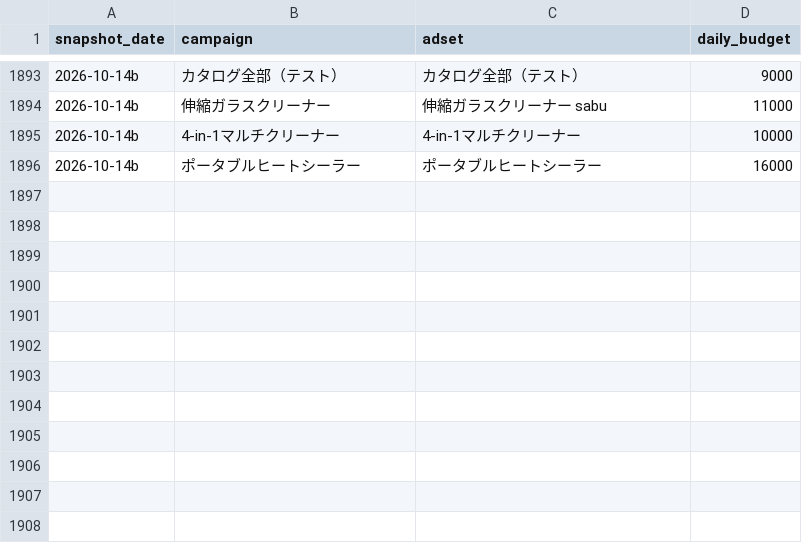
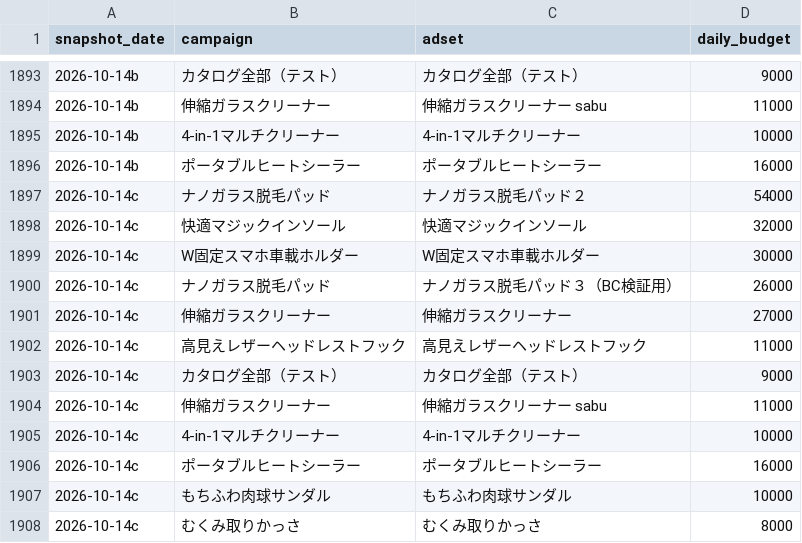
Before and after one commit to finracofficial-cmd/LOOana, a CSV file: data/budget-snapshots.csv, drawn as a sheet; only a part is shown, gaps mark what is left out.

```diff
--- a/data/budget-snapshots.csv
+++ b/data/budget-snapshots.csv
@@ -1896 +1896,13 @@ snapshot_date,campaign,adset,daily_budget
 2026-10-14b,ポータブルヒートシーラー,ポータブルヒートシーラー,16000
+2026-10-14c,ナノガラス脱毛パッド,ナノガラス脱毛パッド２,54000
+2026-10-14c,快適マジックインソール,快適マジックインソール,32000
+2026-10-14c,W固定スマホ車載ホルダー,W固定スマホ車載ホルダー,30000
+2026-10-14c,ナノガラス脱毛パッド,ナノガラス脱毛パッド３（BC検証用）,26000
+2026-10-14c,伸縮ガラスクリーナー,伸縮ガラスクリーナー,27000
+2026-10-14c,高見えレザーヘッドレストフック,高見えレザーヘッドレストフック,11000
+2026-10-14c,カタログ全部（テスト）,カタログ全部（テスト）,9000
+2026-10-14c,伸縮ガラスクリーナー,伸縮ガラスクリーナー sabu,11000
+2026-10-14c,4-in-1マルチクリーナー,4-in-1マルチクリーナー,10000
+2026-10-14c,ポータブルヒートシーラー,ポータブルヒートシーラー,16000
+2026-10-14c,もちふわ肉球サンダル,もちふわ肉球サンダル,10000
+2026-10-14c,むくみ取りかっさ,むくみ取りかっさ,8000
```
Also changed, not shown: 2 other files.
